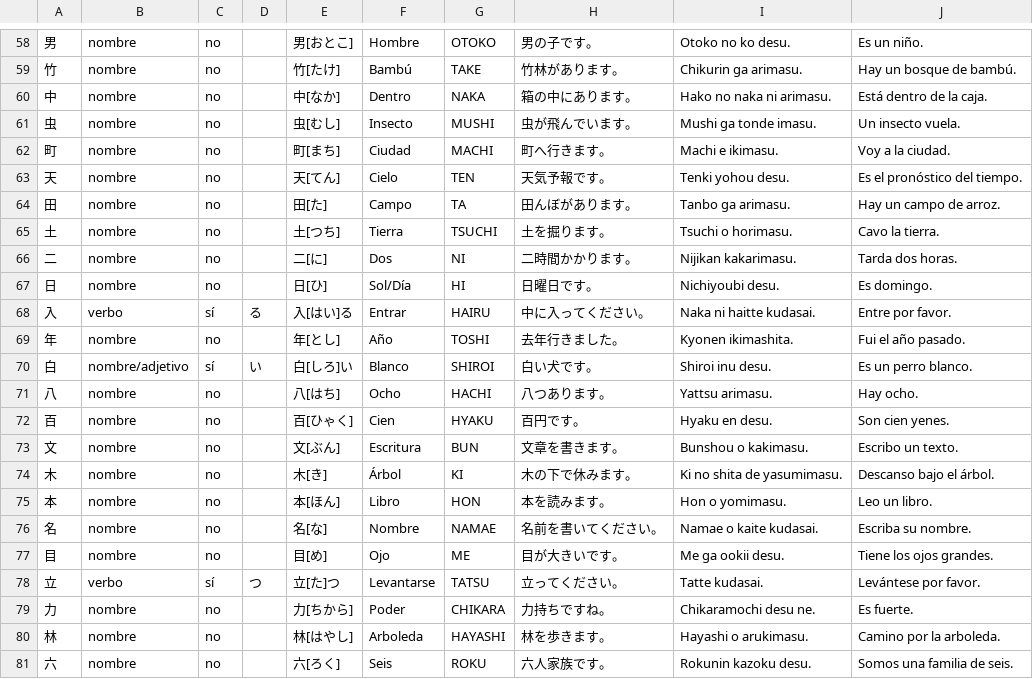
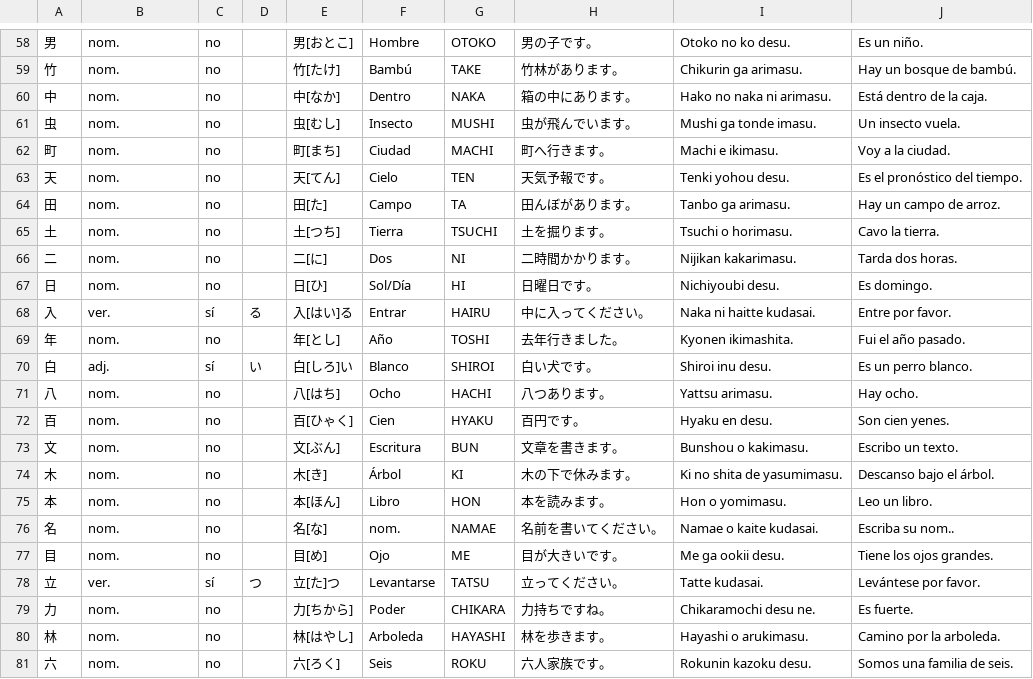
Before and after one commit to GabrielRullan/nihongo, a CSV file: kanjis-80.csv, drawn as a sheet; only a part is shown, gaps mark what is left out; the diff covers the shown part only; the diff names each change by its address in the sheet, - before the commit and + after, or states it on an @@ line.

```diff
--- a/kanjis-80.csv
+++ b/kanjis-80.csv
-B58:B67: nombre
+B58:B67: nom.
-B68: verbo
+B68: ver.
-B69: nombre
+B69: nom.
-B70: nombre/adjetivo
+B70: adj.
-B71:B77: nombre
+B71:B77: nom.
-F76: Nombre
+F76: nom.
-J76: Escriba su nombre.
+J76: Escriba su nom..
-B78: verbo
+B78: ver.
-B79:B81: nombre
+B79:B81: nom.
```
Also changed, not shown: 56 edited cells elsewhere in this file.
